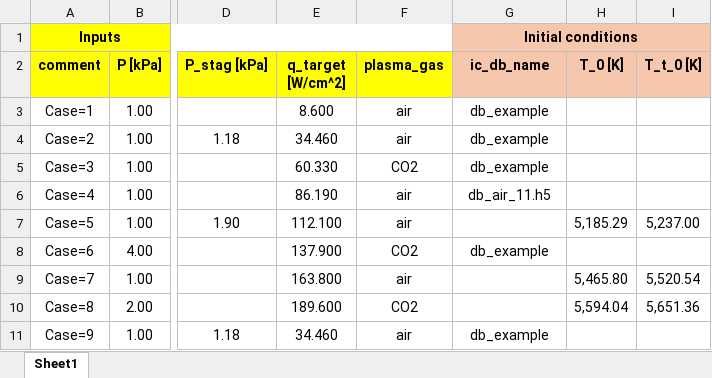
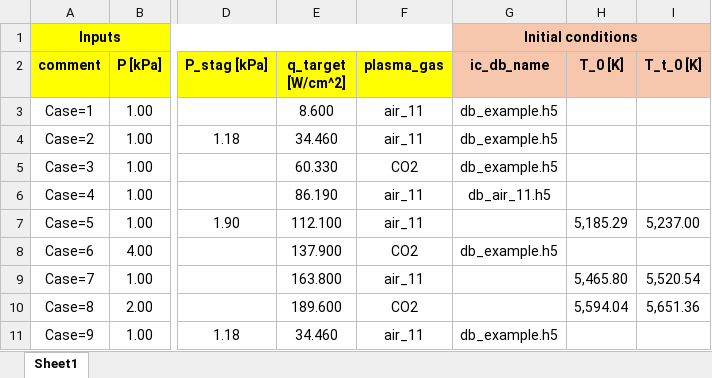
Before and after one commit to domilanza2002/PlasFlowSolver, an Excel workbook: example_files/example.xlsx, sheet Sheet1, drawn as a sheet; only a part is shown, gaps mark what is left out; values as stored, in another font and other column widths than the file's, no borders; the diff names each change by its address in the sheet, - before the commit and + after, or states it on an @@ line.

```diff
--- a/example_files/example.xlsx (sheet Sheet1)
+++ b/example_files/example.xlsx (sheet Sheet1)
-F3:F4 (plasma_gas): air
+F3:F4 (plasma_gas): air_11
-G3:G5 (ic_db_name): db_example
+G3:G5 (ic_db_name): db_example.h5
-F6:F7 (plasma_gas): air
+F6:F7 (plasma_gas): air_11
-G8 (ic_db_name): db_example
+G8 (ic_db_name): db_example.h5
-F9 (plasma_gas): air
+F9 (plasma_gas): air_11
-F11 (plasma_gas): air
+F11 (plasma_gas): air_11
-G11 (ic_db_name): db_example
+G11 (ic_db_name): db_example.h5
```
Also changed, not shown: example_files/example_out.xlsx, 11 other files.
